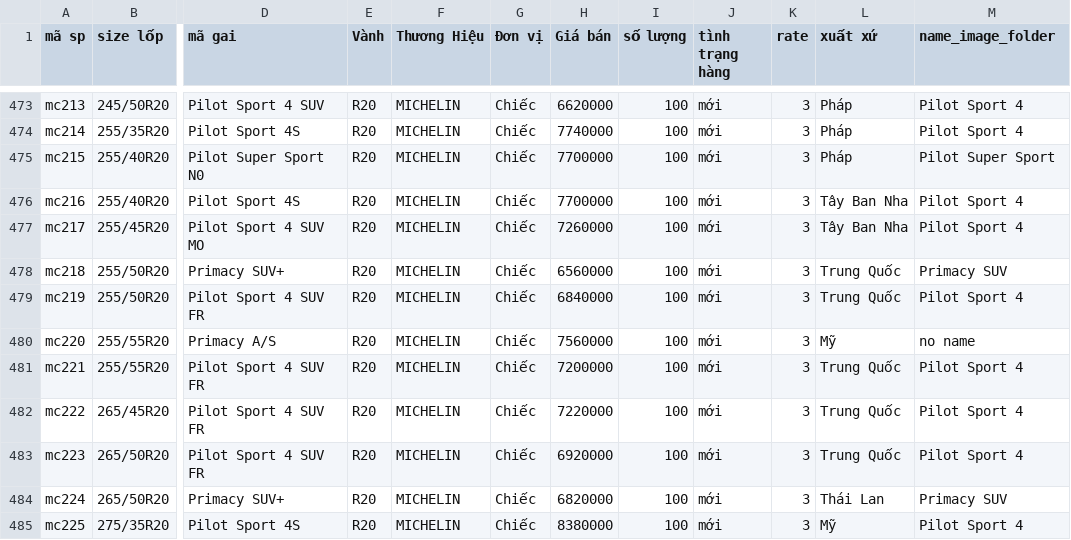
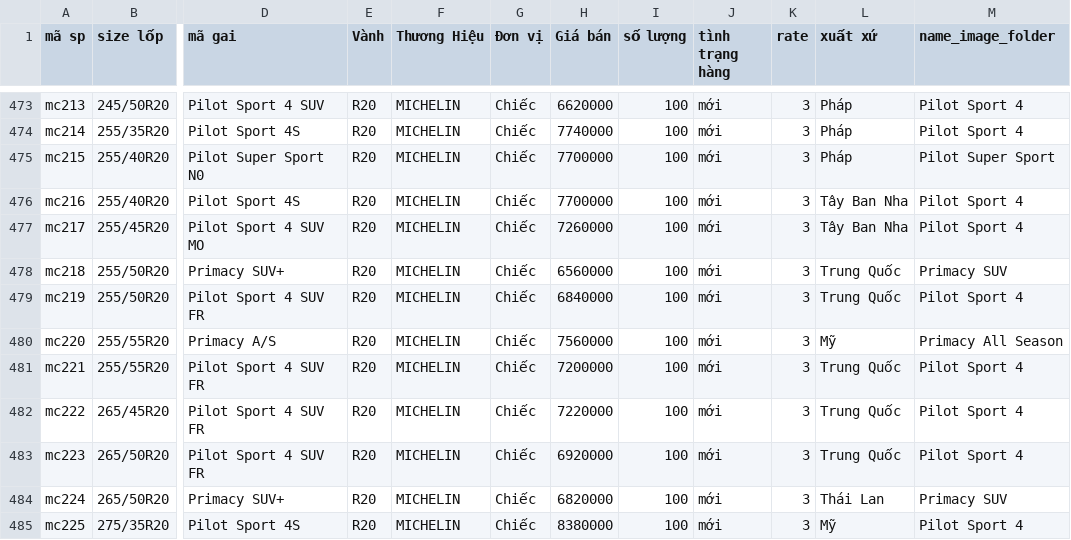
Before and after one commit to haitran116/data_lop, a CSV file: data_lop_all.csv, drawn as a sheet; only a part is shown, gaps mark what is left out; the diff names each change by its address in the sheet, - before the commit and + after, or states it on an @@ line.

Commit message:
Update data_lop_all.csv

```diff
--- a/data_lop_all.csv
+++ b/data_lop_all.csv
-M480 (name_image_folder): no name
+M480 (name_image_folder): Primacy All Season
```
